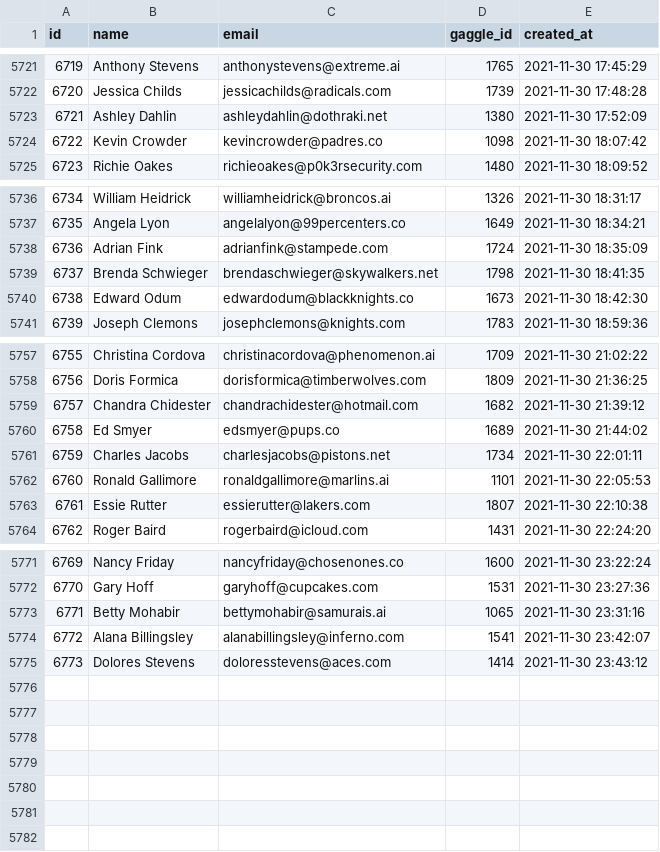
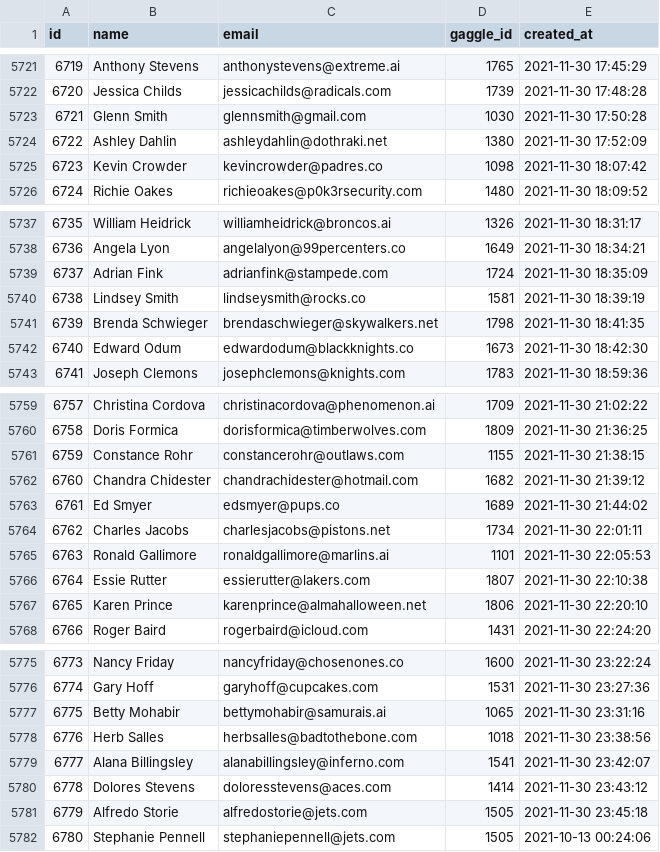
Before and after one commit to dflynn20/jaffle_gaggle, a CSV file: data/raw_user.csv, drawn as a sheet; only a part is shown, gaps mark what is left out; addresses are those after the commit; the diff covers the shown part only; the diff names each change by its address in the sheet, - before the commit and + after, or states it on an @@ line.

Commit message:
Identity Resolution
Adding seed files to handle merging of users for contacts, as well as better queries for the models

```diff
--- a/data/raw_user.csv
+++ b/data/raw_user.csv
+row 5723: 6721 | Glenn Smith | glennsmith@gmail.com | 1030 | 2021-11-30 17:50:28
@@ column A (id) renumbered between rows 5724 and 5780 @@
+row 5740: 6738 | Lindsey Smith | lindseysmith@rocks.co | 1581 | 2021-11-30 18:39:19
+row 5761: 6759 | Constance Rohr | constancerohr@outlaws.com | 1155 | 2021-11-30 21:38:15
+row 5767: 6765 | Karen Prince | karenprince@almahalloween.net | 1806 | 2021-11-30 22:20:10
+row 5778: 6776 | Herb Salles | herbsalles@badtothebone.com | 1018 | 2021-11-30 23:38:56
+row 5781: 6779 | Alfredo Storie | alfredostorie@jets.com | 1505 | 2021-11-30 23:45:18
+row 5782: 6780 | Stephanie Pennell | stephaniepennell@jets.com | 1505 | 2021-10-13 00:24:06
```
Also changed, not shown: 37 edited cells elsewhere in this file, 9 other files.
